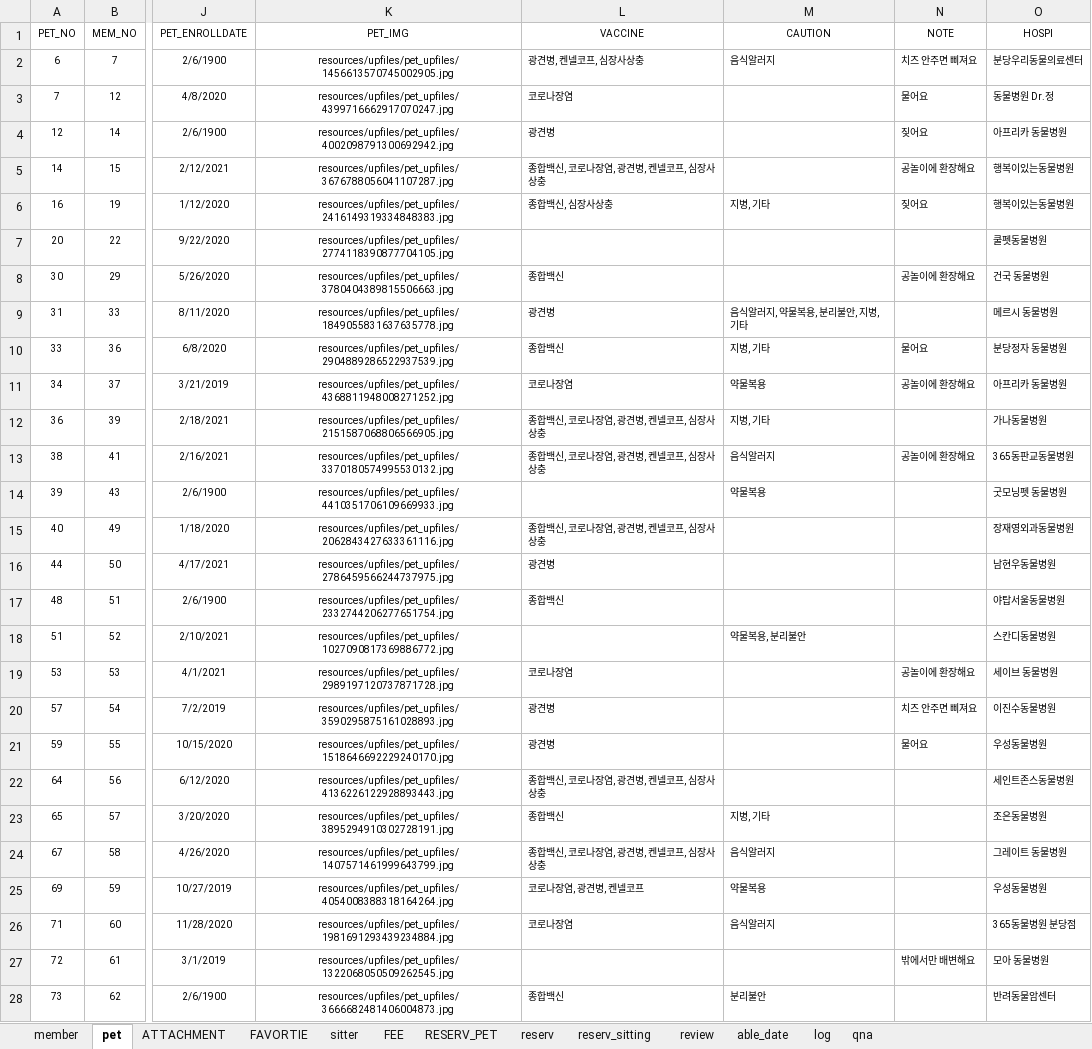
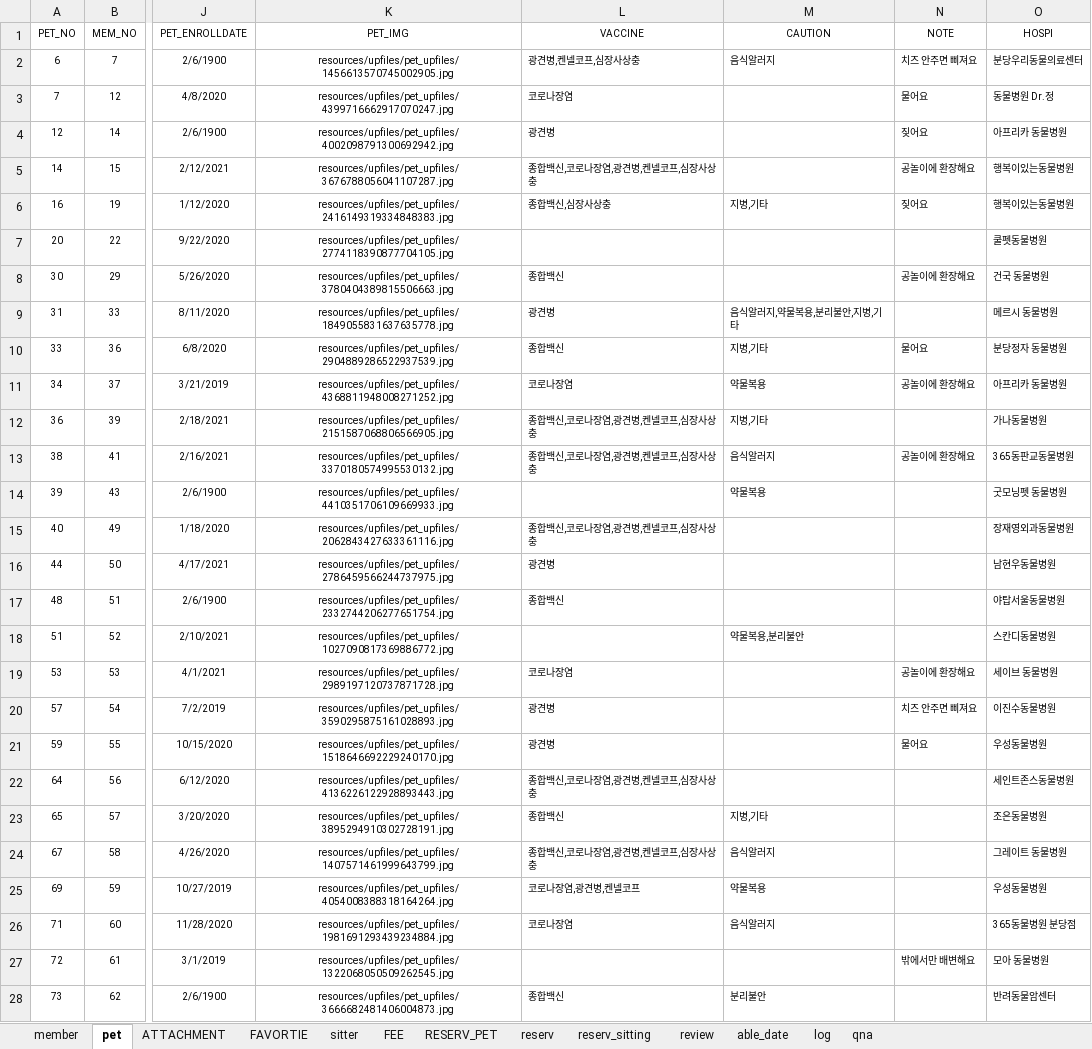
Before and after one commit to naldPark/petnolja, an Excel workbook: Petnolja/펫놀자_유저_DB.xlsx, sheet pet, drawn as a sheet; only a part is shown, gaps mark what is left out; values as stored, in another font and other column widths than the file's, no borders; the diff covers the shown part only; the diff names each change by its address in the sheet, - before the commit and + after, or states it on an @@ line.

```diff
--- a/Petnolja/펫놀자_유저_DB.xlsx (sheet pet)
+++ b/Petnolja/펫놀자_유저_DB.xlsx (sheet pet)
-L2 (VACCINE): 광견병, 켄넬코프, 심장사상충
+L2 (VACCINE): 광견병,켄넬코프,심장사상충
-L5 (VACCINE): 종합백신, 코로나장염, 광견병, 켄넬코프, 심장사상충
+L5 (VACCINE): 종합백신,코로나장염,광견병,켄넬코프,심장사상충
-L6 (VACCINE): 종합백신, 심장사상충
+L6 (VACCINE): 종합백신,심장사상충
-M6 (CAUTION): 지병, 기타
+M6 (CAUTION): 지병,기타
-M9 (CAUTION): 음식알러지, 약물복용, 분리불안, 지병, 기타
+M9 (CAUTION): 음식알러지,약물복용,분리불안,지병,기타
-M10 (CAUTION): 지병, 기타
+M10 (CAUTION): 지병,기타
-L12:L13 (VACCINE): 종합백신, 코로나장염, 광견병, 켄넬코프, 심장사상충
+L12:L13 (VACCINE): 종합백신,코로나장염,광견병,켄넬코프,심장사상충
-M12 (CAUTION): 지병, 기타
+M12 (CAUTION): 지병,기타
-L15 (VACCINE): 종합백신, 코로나장염, 광견병, 켄넬코프, 심장사상충
+L15 (VACCINE): 종합백신,코로나장염,광견병,켄넬코프,심장사상충
-M18 (CAUTION): 약물복용, 분리불안
+M18 (CAUTION): 약물복용,분리불안
-L22 (VACCINE): 종합백신, 코로나장염, 광견병, 켄넬코프, 심장사상충
+L22 (VACCINE): 종합백신,코로나장염,광견병,켄넬코프,심장사상충
-M23 (CAUTION): 지병, 기타
+M23 (CAUTION): 지병,기타
-L24 (VACCINE): 종합백신, 코로나장염, 광견병, 켄넬코프, 심장사상충
+L24 (VACCINE): 종합백신,코로나장염,광견병,켄넬코프,심장사상충
-L25 (VACCINE): 코로나장염, 광견병, 켄넬코프
+L25 (VACCINE): 코로나장염,광견병,켄넬코프
```
Also changed, not shown: 140 edited cells elsewhere in this sheet, sheet log, sheet FEE, sheet review, sheet sitter, 2 other files.
